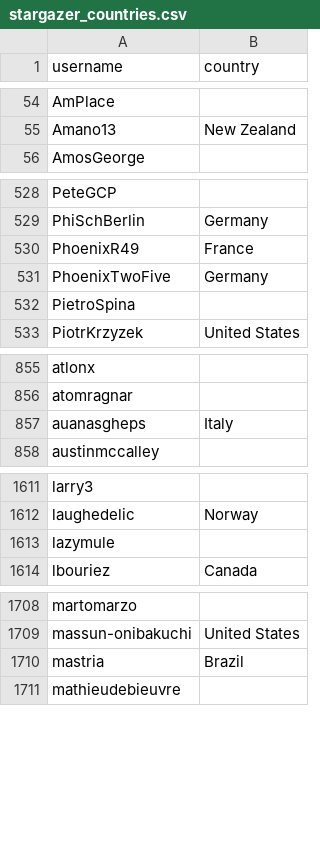
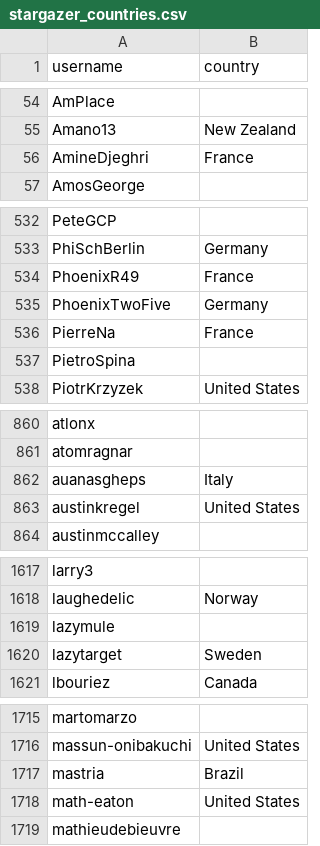
Before and after one commit to snksos/alexbelgium-hassio-addons, a CSV file: .github/stargazer_countries.csv, drawn as a sheet; only a part is shown, gaps mark what is left out; the diff covers the shown part only.

```diff
--- a/.github/stargazer_countries.csv
+++ b/.github/stargazer_countries.csv
@@ -55,2 +55,3 @@ AmPlace,
 Amano13,New Zealand
+AmineDjeghri,France
 AmosGeorge,
@@ -531,2 +535,3 @@ PhoenixR49,France
 PhoenixTwoFive,Germany
+PierreNa,France
 PietroSpina,
@@ -857,2 +862,3 @@ atomragnar,
 auanasgheps,Italy
+austinkregel,United States
 austinmccalley,
@@ -1613,2 +1619,3 @@ laughedelic,Norway
 lazymule,
+lazytarget,Sweden
 lbouriez,Canada
@@ -1710,2 +1717,3 @@ massun-onibakuchi,United States
 mastria,Brazil
+math-eaton,United States
 mathieudebieuvre,
```
Also changed, not shown: 7 added rows elsewhere in this file, 1 other file.
